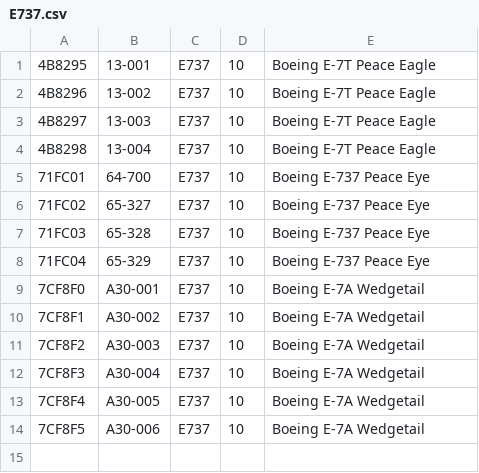
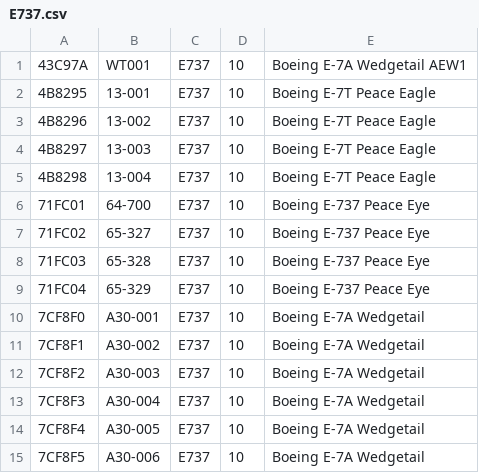
Before and after one commit to adsbfi/type-longnames, a CSV file: individual-types/E737.csv, drawn as a sheet; the diff names each change by its address in the sheet, - before the commit and + after, or states it on an @@ line.

```diff
--- a/individual-types/E737.csv
+++ b/individual-types/E737.csv
+row 1: 43C97A | WT001 | E737 | 10 | Boeing E-7A Wedgetail AEW1
```
Also changed, not shown: individual-types/B762.csv.
